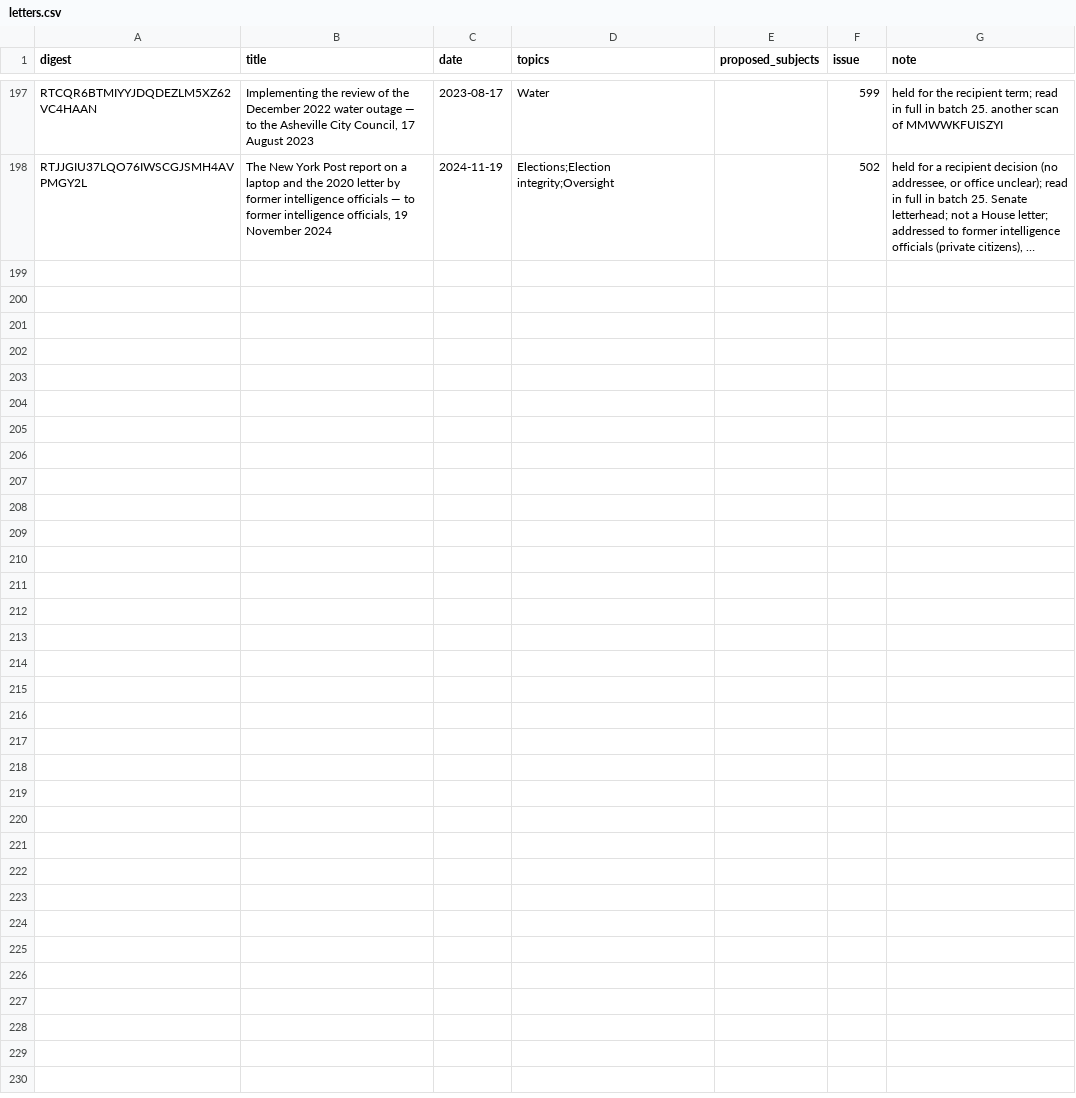
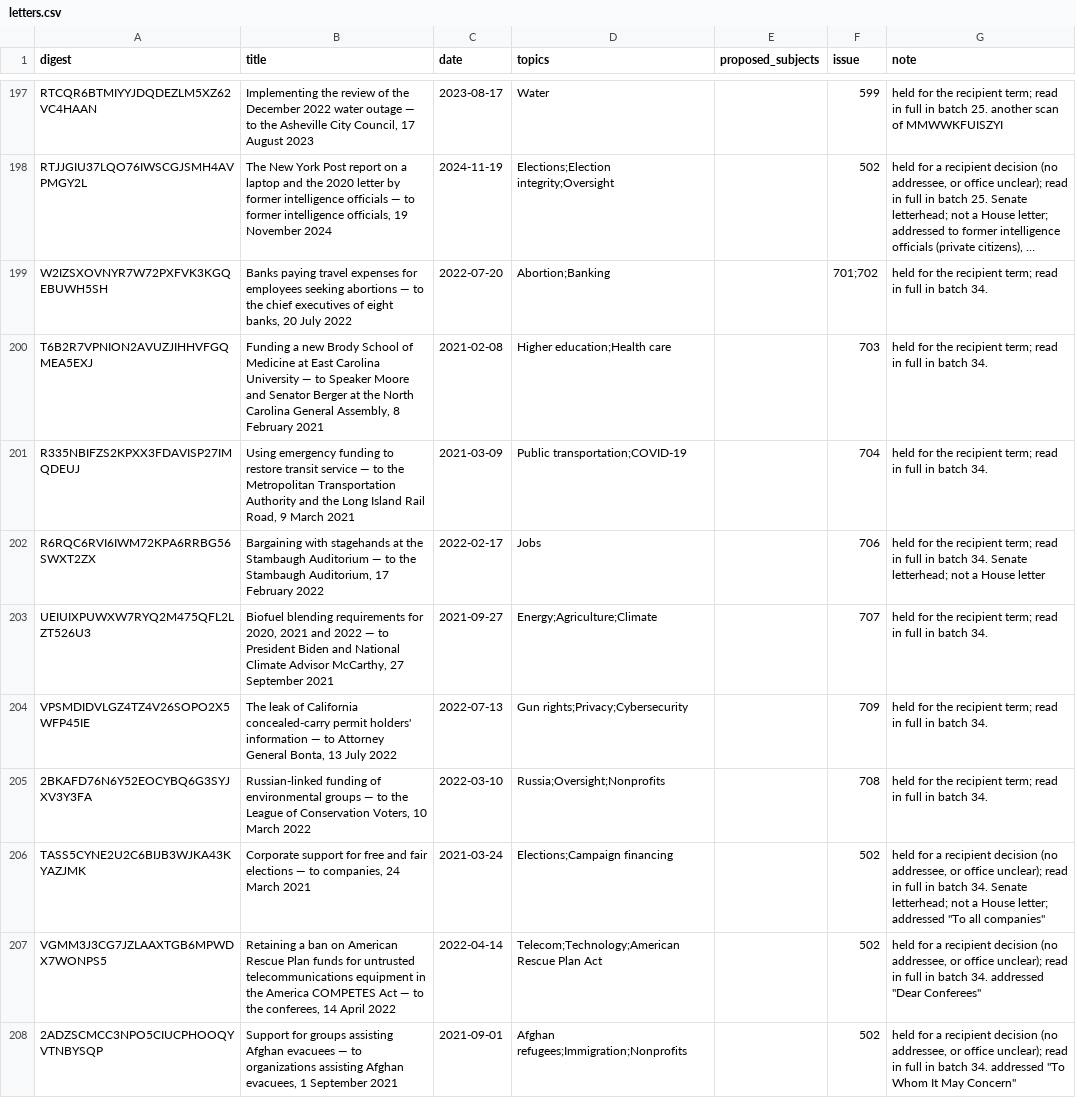
Before and after one commit to Robin-IA/Congressional-Letters-Dev, a CSV file: letters-vocabulary-needs/letters.csv, drawn as a sheet; only a part is shown, gaps mark what is left out; long unchanged cells end in …; the diff names each change by its address in the sheet, - before the commit and + after, or states it on an @@ line.

```diff
--- a/letters-vocabulary-needs/letters.csv
+++ b/letters-vocabulary-needs/letters.csv
+row 199: W2IZSXOVNYR7W72PXFVK3KGQEBUWH5SH | Banks paying travel expenses for employees seeking abortions — to the chief executives of eight banks, 20 July 2022 | 2022-07-20 | Abortion;Banking |  | 701;702 | held for the recipient term; read in full in batch 34.
+row 200: T6B2R7VPNION2AVUZJIHHVFGQMEA5EXJ | Funding a new Brody School of Medicine at East Carolina University — to Speaker Moore and Senator Berger at the North Carolina General Assembly, 8 February 2021 | 2021-02-08 | Higher education;Health care |  | 703 | held for the recipient term; read in full in batch 34.
+row 201: R335NBIFZS2KPXX3FDAVISP27IMQDEUJ | Using emergency funding to restore transit service — to the Metropolitan Transportation Authority and the Long Island Rail Road, 9 March 2021 | 2021-03-09 | Public transportation;COVID-19 |  | 704 | held for the recipient term; read in full in batch 34.
+row 202: R6RQC6RVI6IWM72KPA6RRBG56SWXT2ZX | Bargaining with stagehands at the Stambaugh Auditorium — to the Stambaugh Auditorium, 17 February 2022 | 2022-02-17 | Jobs |  | 706 | held for the recipient term; read in full in batch 34. Senate letterhead; not a House letter
+row 203: UEIUIXPUWXW7RYQ2M475QFL2LZT526U3 | Biofuel blending requirements for 2020, 2021 and 2022 — to President Biden and National Climate Advisor McCarthy, 27 September 2021 | 2021-09-27 | Energy;Agriculture;Climate |  | 707 | held for the recipient term; read in full in batch 34.
+row 204: VPSMDIDVLGZ4TZ4V26SOPO2X5WFP45IE | The leak of California concealed-carry permit holders' information — to Attorney General Bonta, 13 July 2022 | 2022-07-13 | Gun rights;Privacy;Cybersecurity |  | 709 | held for the recipient term; read in full in batch 34.
+row 205: 2BKAFD76N6Y52EOCYBQ6G3SYJXV3Y3FA | Russian-linked funding of environmental groups — to the League of Conservation Voters, 10 March 2022 | 2022-03-10 | Russia;Oversight;Nonprofits |  | 708 | held for the recipient term; read in full in batch 34.
+row 206: TASS5CYNE2U2C6BIJB3WJKA43KYAZJMK | Corporate support for free and fair elections — to companies, 24 March 2021 | 2021-03-24 | Elections;Campaign financing |  | 502 | held for a recipient decision (no addressee, or office unclear); read in full in batch 34. Senate letterhead; not a House letter; addressed "To all companies"
+row 207: VGMM3J3CG7JZLAAXTGB6MPWDX7WONPS5 | Retaining a ban on American Rescue Plan funds for untrusted telecommunications equipment in the America COMPETES Act — to the conferees, 14 April 2022 | 2022-04-14 | Telecom;Technology;American Rescue Plan Act |  | 502 | held for a recipient decision (no addressee, or office unclear); read in full in batch 34. addressed "Dear Conferees"
+row 208: 2ADZSCMCC3NPO5CIUCPHOOQYVTNBYSQP | Support for groups assisting Afghan evacuees — to organizations assisting Afghan evacuees, 1 September 2021 | 2021-09-01 | Afghan refugees;Immigration;Nonprofits |  | 502 | held for a recipient decision (no addressee, or office unclear); read in full in batch 34. addressed "To Whom It May Concern"
```
Also changed, not shown: vocabulary/reviews.csv, 4 other files.
